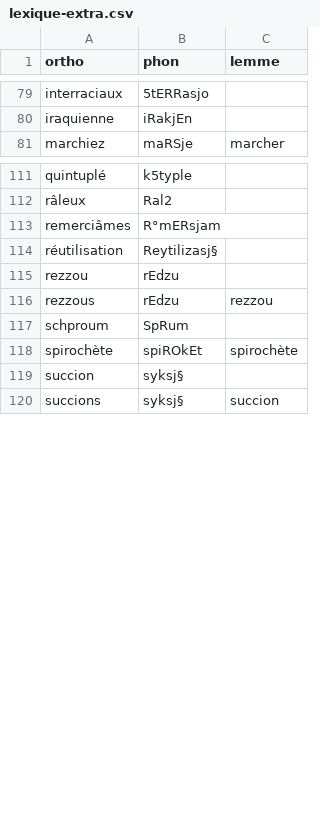
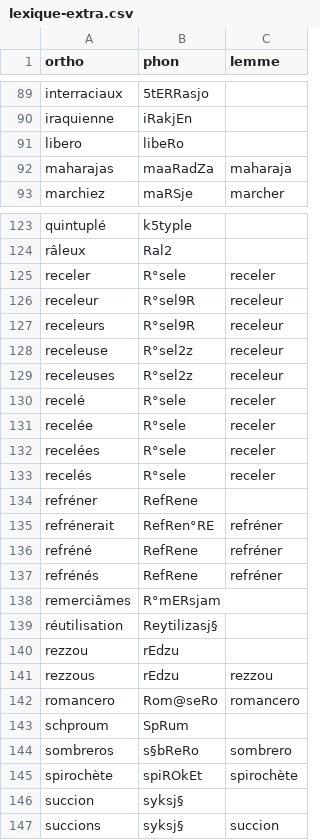
Before and after one commit to v-gb/ortografe, a CSV file: data/homemade/lexique-extra.csv, drawn as a sheet; only a part is shown, gaps mark what is left out; the diff covers the shown part only.

Commit message:
fix various bad pronunciations in Lexique

```diff
--- a/data/homemade/lexique-extra.csv
+++ b/data/homemade/lexique-extra.csv
@@ -80,2 +90,4 @@ interraciaux,5tERRasjo,
 iraquienne,iRakjEn,
+libero,libeRo,
+maharajas,maaRadZa,maharaja
 marchiez,maRSje,marcher
@@ -112,2 +124,15 @@ quintuplé,k5typle,
 râleux,Ral2,
+receler,R°sele,receler
+receleur,R°sel9R,receleur
+receleurs,R°sel9R,receleur
+receleuse,R°sel2z,receleur
+receleuses,R°sel2z,receleur
+recelé,R°sele,receler
+recelée,R°sele,receler
+recelées,R°sele,receler
+recelés,R°sele,receler
+refréner,RefRene,
+refrénerait,RefRen°RE,refréner
+refréné,RefRene,refréner
+refrénés,RefRene,refréner
 remerciâmes,R°mERsjam,
@@ -116,3 +141,5 @@ rezzou,rEdzu,
 rezzous,rEdzu,rezzou
+romancero,Rom@seRo,romancero
 schproum,SpRum,
+sombreros,s§bReRo,sombrero
 spirochète,spiROkEt,spirochète
```
Also changed, not shown: 10 added rows elsewhere in this file, 1 other file.
